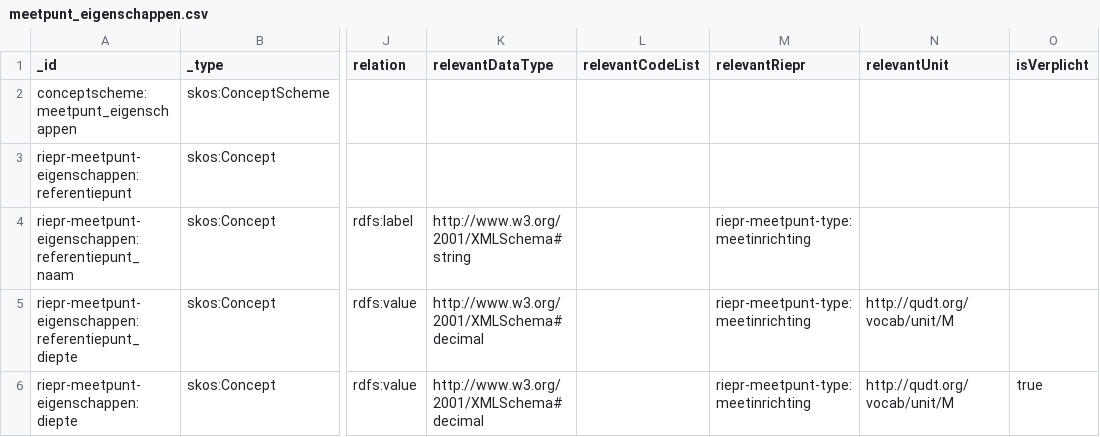
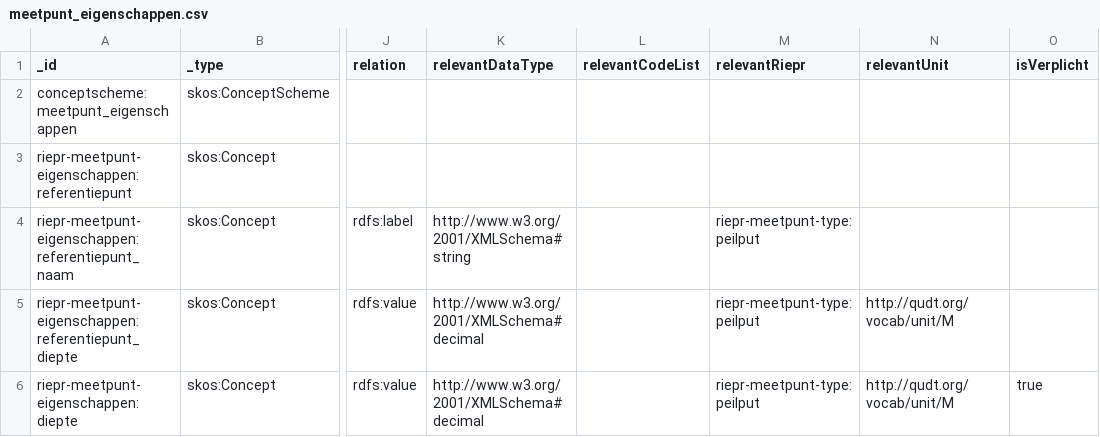
Before and after one commit to milieuinfo/codelijst-rie-iepr, a CSV file: src/source/meetpunt_eigenschappen.csv, drawn as a sheet; only a part is shown, gaps mark what is left out; the diff names each change by its address in the sheet, - before the commit and + after, or states it on an @@ line.

```diff
--- a/src/source/meetpunt_eigenschappen.csv
+++ b/src/source/meetpunt_eigenschappen.csv
-M4:M6 (relevantRiepr): riepr-meetpunt-type:meetinrichting
+M4:M6 (relevantRiepr): riepr-meetpunt-type:peilput
```
Also changed, not shown: src/source/meetpunt_type.csv, src/source/thema_type.csv, 13 other files.
